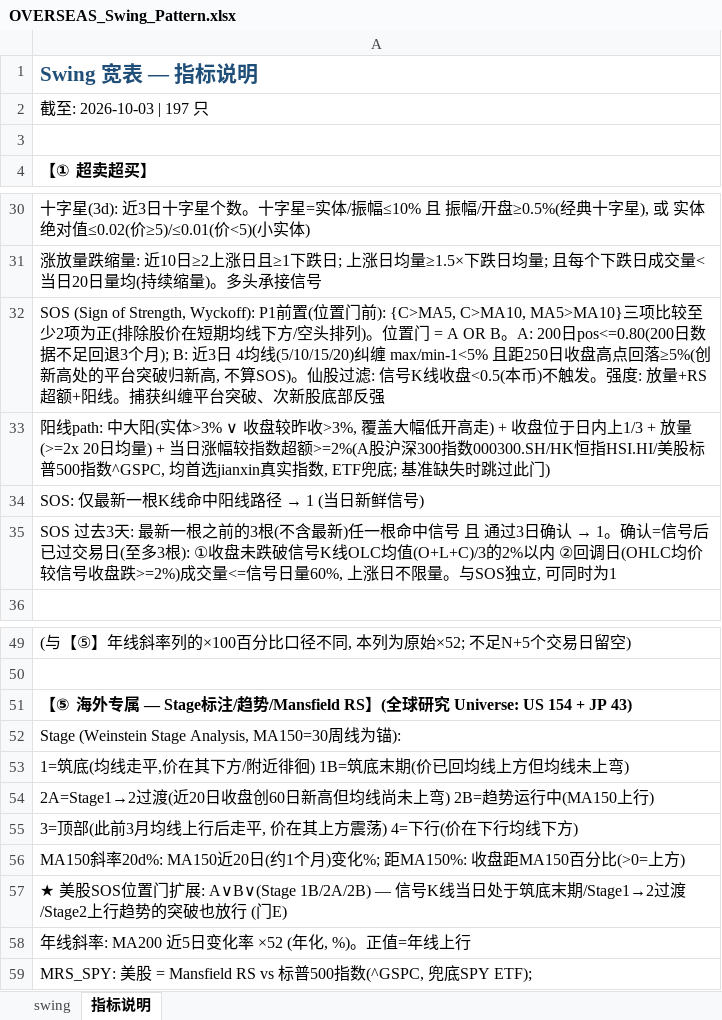
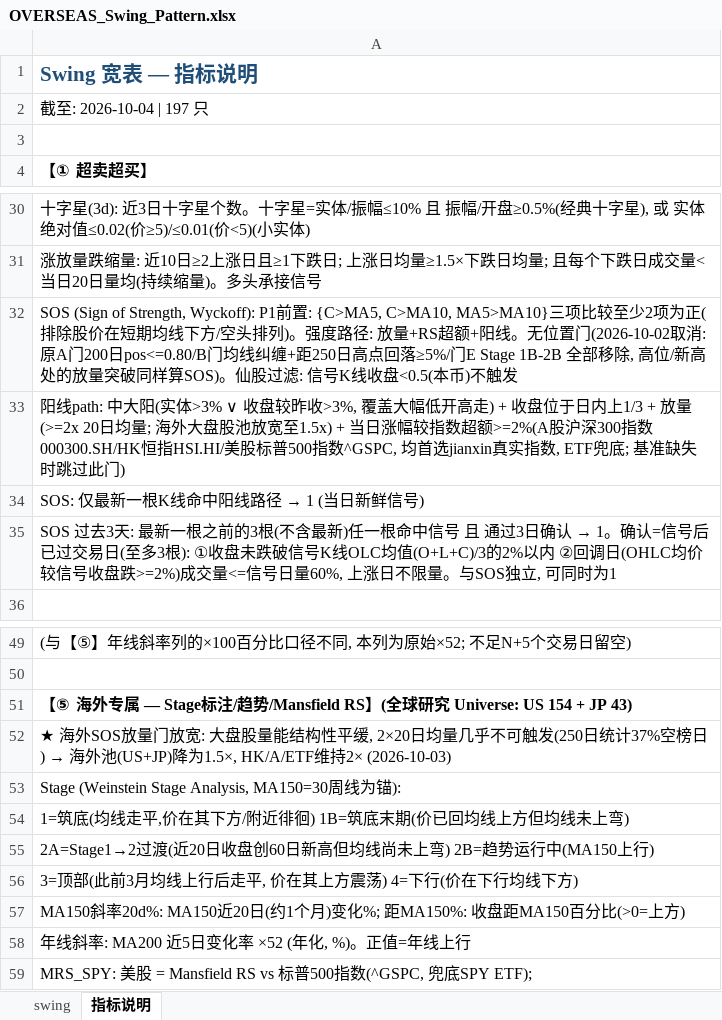
Before and after one commit to jibom/swing-pattern, an Excel workbook: OVERSEAS_Swing_Pattern.xlsx, sheet 指标说明, drawn as a sheet; only a part is shown, gaps mark what is left out; values as stored, in another font and other column widths than the file's, no borders; removed rows and columns are numbered as before the commit, all else as after; the diff names each change by its address in the sheet, - before the commit and + after, or states it on an @@ line.

```diff
--- a/OVERSEAS_Swing_Pattern.xlsx (sheet 指标说明)
+++ b/OVERSEAS_Swing_Pattern.xlsx (sheet 指标说明)
-A2: 截至: 2026-10-03 | 197 只
+A2: 截至: 2026-10-04 | 197 只
-A32: …Wyckoff): P1前置(位置门前): {C>MA5, C>MA10, MA5>MA10}三项比较至少2项为正(排除股价在短期均线下方/空头排列)。位置门 = A OR B。A: 200日pos<=0.80(200日数据不足回退3个月); B: 近3日 4均线(5/10/15/20)纠缠 max/min-1<5% 且距250日收盘高点回落≥5%(创新高处的平台突破归新高, 不算SOS)。仙股过滤: 信号K线收盘<0.5(本币)不触发。强度: 放量+RS超额+阳线。捕获纠缠平台突破、次新股底部反强
+A32: …Wyckoff): P1前置: {C>MA5, C>MA10, MA5>MA10}三项比较至少2项为正(排除股价在短期均线下方/空头排列)。强度路径: 放量+RS超额+阳线。无位置门(2026-10-02取消: 原A门200日pos<=0.80/B门均线纠缠+距250日高点回落≥5%/门E Stage 1B-2B 全部移除, 高位/新高处的放量突破同样算SOS)。仙股过滤: 信号K线收盘<0.5(本币)不触发
-A33: …20日均量) + 当日涨…
+A33: …20日均量; 海外大盘股池放宽至1.5x) + 当日涨…
+row 52: ★ 海外SOS放量门放宽: 大盘股量能结构性平缓, 2×20日均量几乎不可触发(250日统计37%空榜日) → 海外池(US+JP)降为1.5×, HK/A/ETF维持2× (2026-10-03)
-row 57: ★ 美股SOS位置门扩展: A∨B∨(Stage 1B/2A/2B) — 信号K线当日处于筑底末期/Stage1→2过渡/Stage2上行趋势的突破也放行 (门E)
```
Also changed, not shown: sheet swing, 1 other file.
